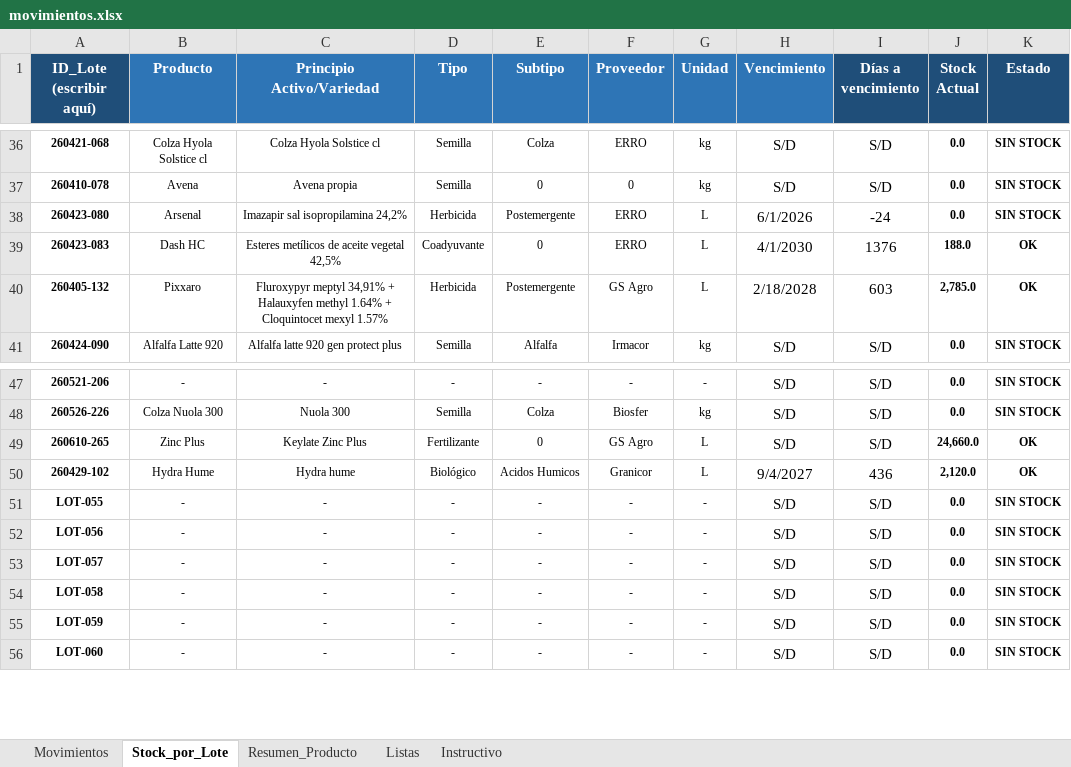
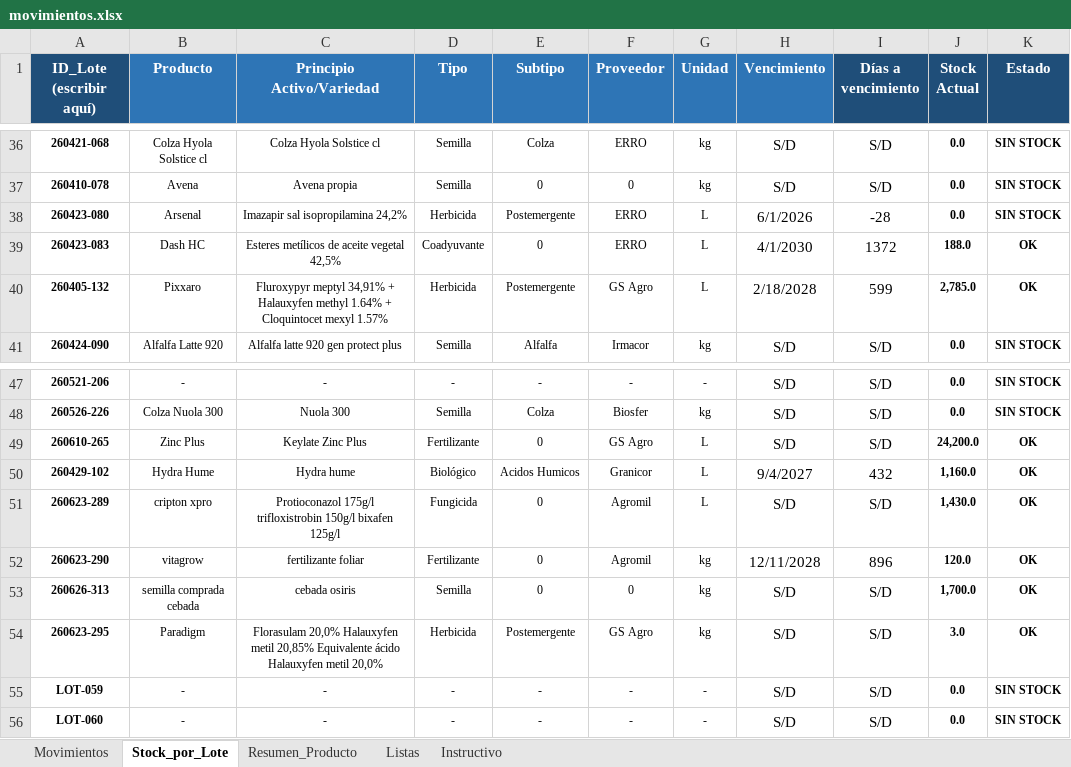
Before and after one commit to CeibosGroup/stock-galpon-hub, an Excel workbook: movimientos.xlsx, sheet Stock_por_Lote, drawn as a sheet; only a part is shown, gaps mark what is left out; values as stored, in another font and other column widths than the file's, no borders; conditional formats not drawn; removed rows and columns are numbered as before the commit, all else as after; the diff covers the shown part only; the diff names each change by its address in the sheet, - before the commit and + after, or states it on an @@ line.

```diff
--- a/movimientos.xlsx (sheet Stock_por_Lote)
+++ b/movimientos.xlsx (sheet Stock_por_Lote)
-I38 (Días a vencimiento): -24
+I38 (Días a vencimiento): -28
-I39 (Días a vencimiento): 1376
+I39 (Días a vencimiento): 1372
-I40 (Días a vencimiento): 603
+I40 (Días a vencimiento): 599
-J49 (Stock Actual): 24,660.0
+J49 (Stock Actual): 24,200.0
-I50 (Días a vencimiento): 436
+I50 (Días a vencimiento): 432
-J50 (Stock Actual): 2,120.0
+J50 (Stock Actual): 1,160.0
-row 51: LOT-055 | - | - | - | - | - | - | S/D | S/D | 0.0 | SIN STOCK
-row 52: LOT-056 | - | - | - | - | - | - | S/D | S/D | 0.0 | SIN STOCK
-row 53: LOT-057 | - | - | - | - | - | - | S/D | S/D | 0.0 | SIN STOCK
-row 54: LOT-058 | - | - | - | - | - | - | S/D | S/D | 0.0 | SIN STOCK
+row 51: 260623-289 | cripton xpro | Protioconazol 175g/l trifloxistrobin 150g/l bixafen 125g/l | Fungicida | 0 | Agromil | L | S/D | S/D | 1,430.0 | OK
+row 52: 260623-290 | vitagrow | fertilizante foliar | Fertilizante | 0 | Agromil | kg | 12/11/2028 | 896 | 120.0 | OK
+row 53: 260626-313 | semilla comprada cebada | cebada osiris | Semilla | 0 | 0 | kg | S/D | S/D | 1,700.0 | OK
+row 54: 260623-295 | Paradigm | Florasulam 20,0% Halauxyfen metil 20,85% Equivalente ácido Halauxyfen metil 20,0% | Herbicida | Postemergente | GS Agro | kg | S/D | S/D | 3.0 | OK
```
Also changed, not shown: 24 edited cells elsewhere in this sheet, sheet Movimientos, sheet Resumen_Producto, sheet Listas, hidden cells.
